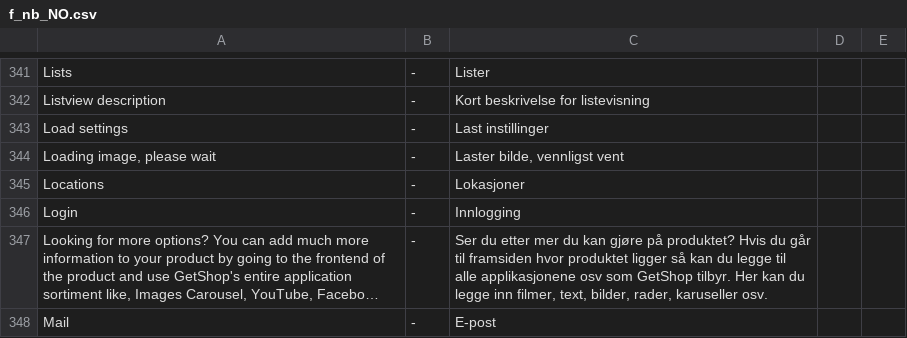
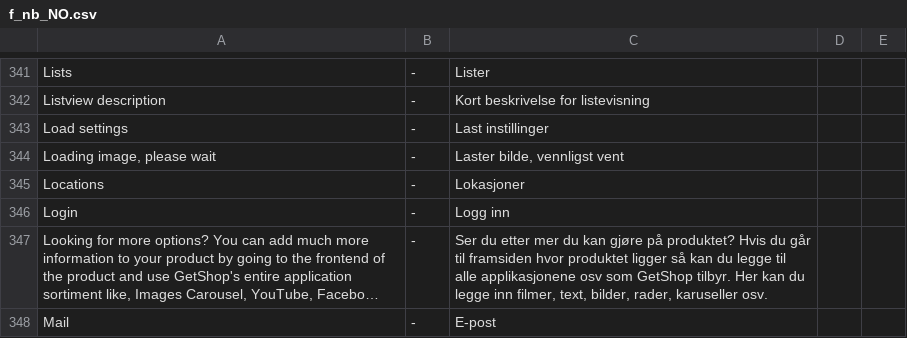
Before and after one commit to tamzidoronno/zaui-v4, a CSV file: com.getshop.client/ROOT/translation/f_nb_NO.csv, drawn as a sheet; only a part is shown, gaps mark what is left out; long unchanged cells end in …; the diff names each change by its address in the sheet, - before the commit and + after, or states it on an @@ line.

```diff
--- a/com.getshop.client/ROOT/translation/f_nb_NO.csv
+++ b/com.getshop.client/ROOT/translation/f_nb_NO.csv
-C346: Innlogging
+C346: Logg inn
```
Also changed, not shown: 13 other files.
